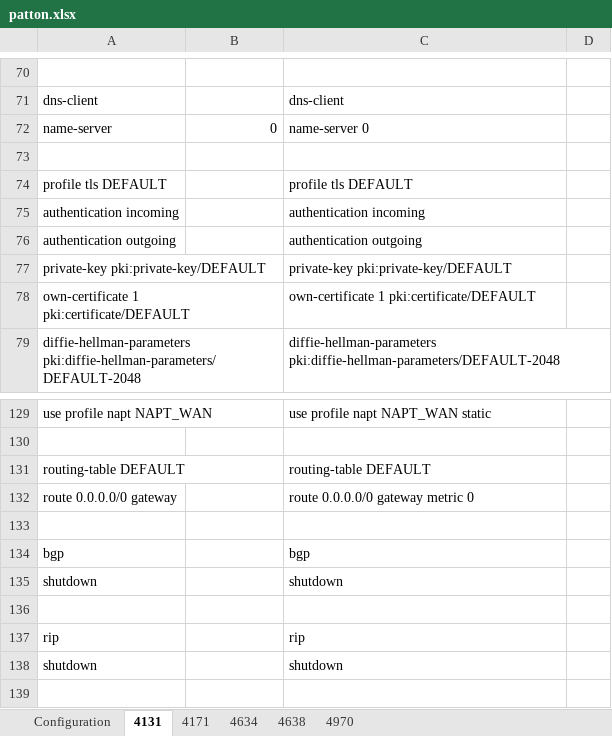
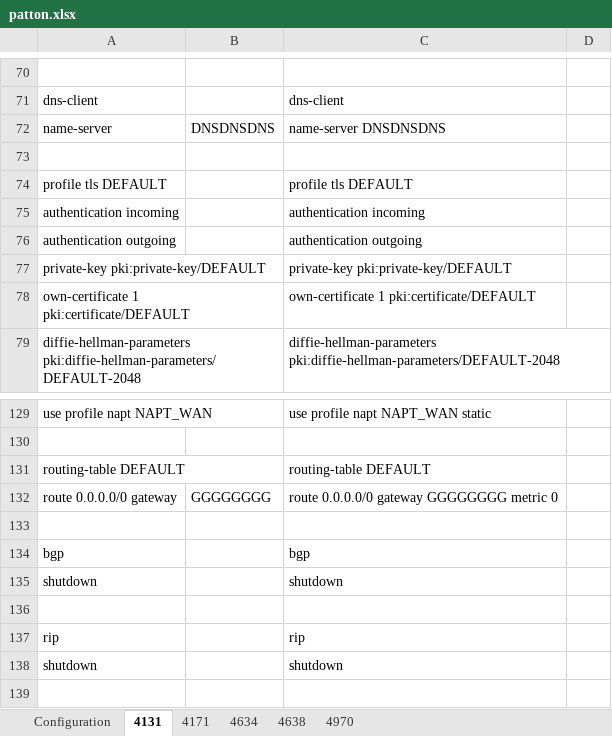
Before and after one commit to rorog2/web_config, an Excel workbook: patton/config/patton.xlsx, sheet 4131, drawn as a sheet; only a part is shown, gaps mark what is left out; values as stored, in another font and other column widths than the file's, no borders; the diff names each change by its address in the sheet, - before the commit and + after, or states it on an @@ line.

```diff
--- a/patton/config/patton.xlsx (sheet 4131)
+++ b/patton/config/patton.xlsx (sheet 4131)
-B72: 0
+B72: DNSDNSDNS
-C72: name-server 0
+C72: name-server DNSDNSDNS
-B132: (empty)
+B132: GGGGGGGG
-C132: route 0.0.0.0/0 gateway metric 0
+C132: route 0.0.0.0/0 gateway GGGGGGGG metric 0
```
Also changed, not shown: sheet 4970, sheet 4634, sheet 4638, sheet Configuration, sheet 4171, hidden cells, 6 other files.
